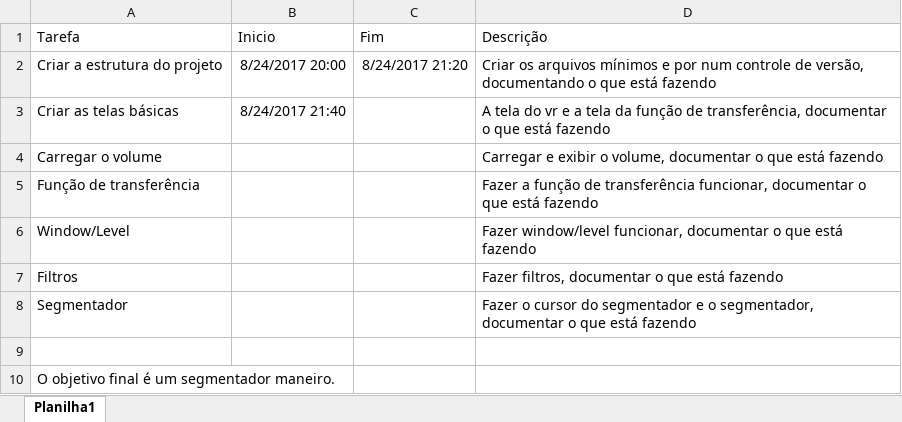
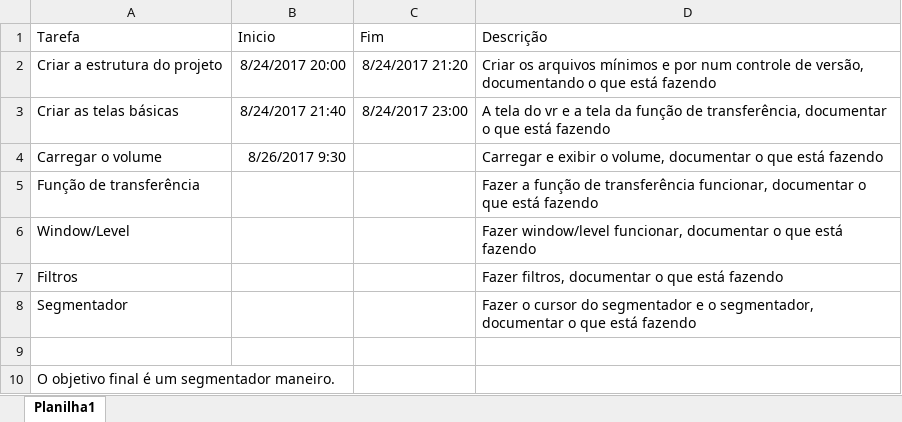
Before and after one commit to geronimo-lisboa/segmentator, an Excel workbook: tarefas.xlsx, sheet Planilha1, drawn as a sheet; values as stored, in another font and other column widths than the file's, no borders; the diff names each change by its address in the sheet, - before the commit and + after, or states it on an @@ line.

```diff
--- a/tarefas.xlsx (sheet Planilha1)
+++ b/tarefas.xlsx (sheet Planilha1)
-C3 (Fim): (empty)
+C3 (Fim): 8/24/2017 23:00
-B4 (Inicio): (empty)
+B4 (Inicio): 8/26/2017 9:30
```
Also changed, not shown: 7 other files.
